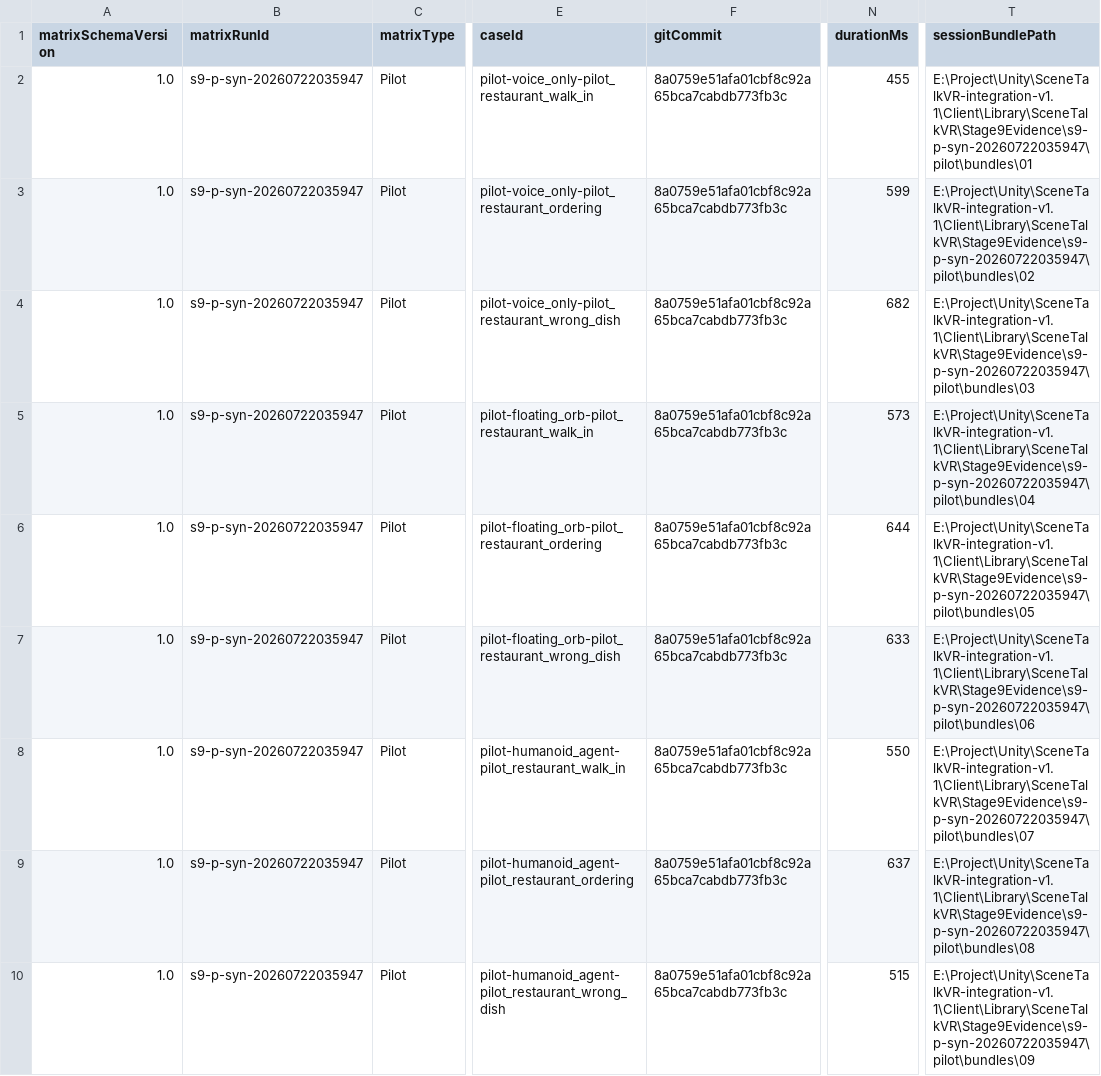
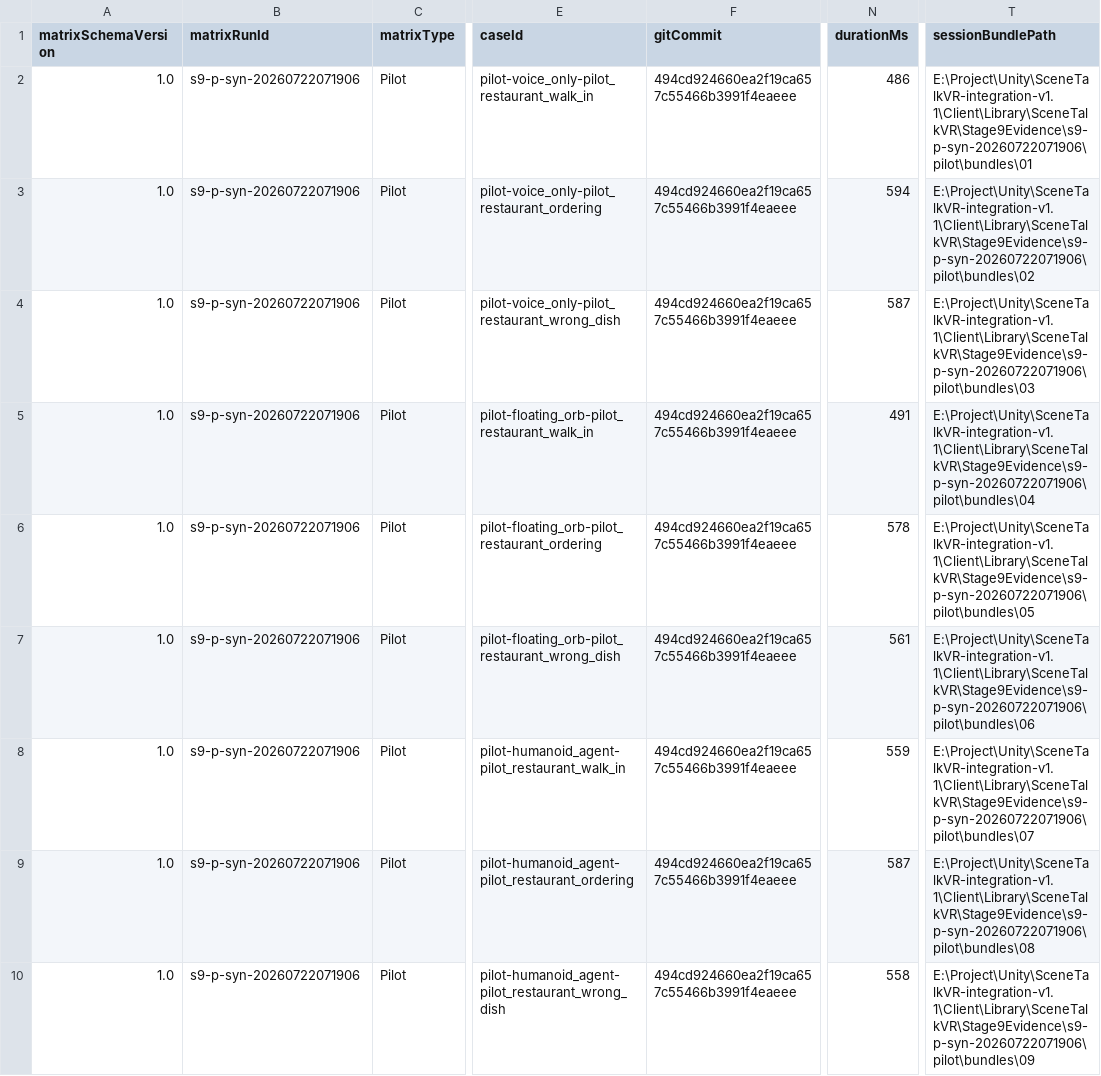
Before and after one commit to VitorJZ/SceneTalkVR, a CSV file: Client/EXPERIMENT_V1_1_STAGE9_PILOT_MATRIX_RESULTS.csv, drawn as a sheet; only a part is shown, gaps mark what is left out; the diff names each change by its address in the sheet, - before the commit and + after, or states it on an @@ line.

```diff
--- a/Client/EXPERIMENT_V1_1_STAGE9_PILOT_MATRIX_RESULTS.csv
+++ b/Client/EXPERIMENT_V1_1_STAGE9_PILOT_MATRIX_RESULTS.csv
-B2:B10 (matrixRunId): s9-p-syn-20260722035947
+B2:B10 (matrixRunId): s9-p-syn-20260722071906
-F2:F10 (gitCommit): 8a0759e51afa01cbf8c92a65bca7cabdb773fb3c
+F2:F10 (gitCommit): 494cd924660ea2f19ca657c55466b3991f4eaeee
-N2 (durationMs): 455
+N2 (durationMs): 486
-T2 (sessionBundlePath): E:\Project\Unity\SceneTalkVR-integration-v1.1\Client\Library\SceneTalkVR\Stage9Evidence\s9-p-syn-20260722035947\pilot\bundles\01
+T2 (sessionBundlePath): E:\Project\Unity\SceneTalkVR-integration-v1.1\Client\Library\SceneTalkVR\Stage9Evidence\s9-p-syn-20260722071906\pilot\bundles\01
-N3 (durationMs): 599
+N3 (durationMs): 594
-T3 (sessionBundlePath): E:\Project\Unity\SceneTalkVR-integration-v1.1\Client\Library\SceneTalkVR\Stage9Evidence\s9-p-syn-20260722035947\pilot\bundles\02
+T3 (sessionBundlePath): E:\Project\Unity\SceneTalkVR-integration-v1.1\Client\Library\SceneTalkVR\Stage9Evidence\s9-p-syn-20260722071906\pilot\bundles\02
-N4 (durationMs): 682
+N4 (durationMs): 587
-T4 (sessionBundlePath): E:\Project\Unity\SceneTalkVR-integration-v1.1\Client\Library\SceneTalkVR\Stage9Evidence\s9-p-syn-20260722035947\pilot\bundles\03
+T4 (sessionBundlePath): E:\Project\Unity\SceneTalkVR-integration-v1.1\Client\Library\SceneTalkVR\Stage9Evidence\s9-p-syn-20260722071906\pilot\bundles\03
-N5 (durationMs): 573
+N5 (durationMs): 491
-T5 (sessionBundlePath): E:\Project\Unity\SceneTalkVR-integration-v1.1\Client\Library\SceneTalkVR\Stage9Evidence\s9-p-syn-20260722035947\pilot\bundles\04
+T5 (sessionBundlePath): E:\Project\Unity\SceneTalkVR-integration-v1.1\Client\Library\SceneTalkVR\Stage9Evidence\s9-p-syn-20260722071906\pilot\bundles\04
-N6 (durationMs): 644
+N6 (durationMs): 578
-T6 (sessionBundlePath): E:\Project\Unity\SceneTalkVR-integration-v1.1\Client\Library\SceneTalkVR\Stage9Evidence\s9-p-syn-20260722035947\pilot\bundles\05
+T6 (sessionBundlePath): E:\Project\Unity\SceneTalkVR-integration-v1.1\Client\Library\SceneTalkVR\Stage9Evidence\s9-p-syn-20260722071906\pilot\bundles\05
-N7 (durationMs): 633
+N7 (durationMs): 561
-T7 (sessionBundlePath): E:\Project\Unity\SceneTalkVR-integration-v1.1\Client\Library\SceneTalkVR\Stage9Evidence\s9-p-syn-20260722035947\pilot\bundles\06
+T7 (sessionBundlePath): E:\Project\Unity\SceneTalkVR-integration-v1.1\Client\Library\SceneTalkVR\Stage9Evidence\s9-p-syn-20260722071906\pilot\bundles\06
-N8 (durationMs): 550
+N8 (durationMs): 559
-T8 (sessionBundlePath): E:\Project\Unity\SceneTalkVR-integration-v1.1\Client\Library\SceneTalkVR\Stage9Evidence\s9-p-syn-20260722035947\pilot\bundles\07
+T8 (sessionBundlePath): E:\Project\Unity\SceneTalkVR-integration-v1.1\Client\Library\SceneTalkVR\Stage9Evidence\s9-p-syn-20260722071906\pilot\bundles\07
-N9 (durationMs): 637
+N9 (durationMs): 587
-T9 (sessionBundlePath): E:\Project\Unity\SceneTalkVR-integration-v1.1\Client\Library\SceneTalkVR\Stage9Evidence\s9-p-syn-20260722035947\pilot\bundles\08
+T9 (sessionBundlePath): E:\Project\Unity\SceneTalkVR-integration-v1.1\Client\Library\SceneTalkVR\Stage9Evidence\s9-p-syn-20260722071906\pilot\bundles\08
-N10 (durationMs): 515
+N10 (durationMs): 558
-T10 (sessionBundlePath): E:\Project\Unity\SceneTalkVR-integration-v1.1\Client\Library\SceneTalkVR\Stage9Evidence\s9-p-syn-20260722035947\pilot\bundles\09
+T10 (sessionBundlePath): E:\Project\Unity\SceneTalkVR-integration-v1.1\Client\Library\SceneTalkVR\Stage9Evidence\s9-p-syn-20260722071906\pilot\bundles\09
```
Also changed, not shown: Client/EXPERIMENT_V1_1_STAGE9_FORMAL_MATRIX_RESULTS.csv, 6 other files.
